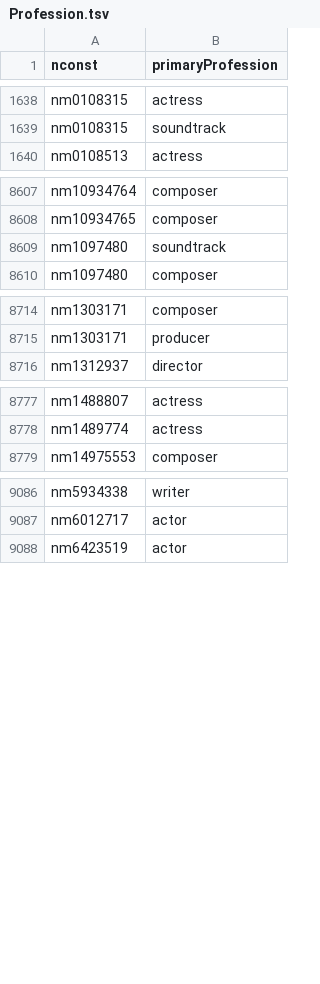
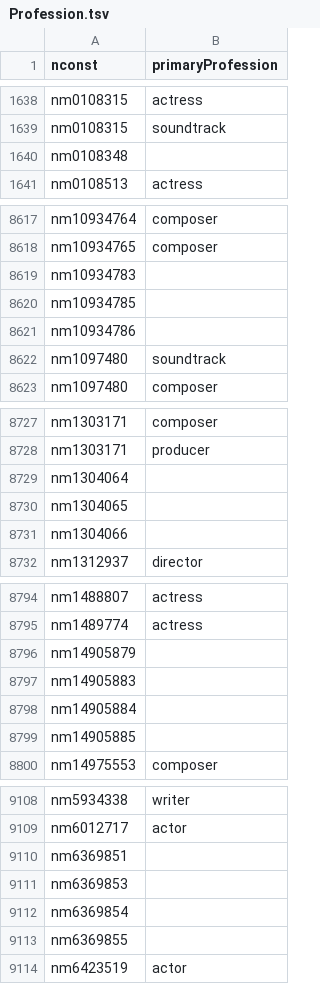
Before and after one commit to ntua-el20098/NTUAflix, a TSV file: api-backend/uploads/Profession.tsv, drawn as a sheet; only a part is shown, gaps mark what is left out; the diff covers the shown part only.

```diff
--- a/api-backend/uploads/Profession.tsv
+++ b/api-backend/uploads/Profession.tsv
@@ -1639,2 +1639,3 @@ nm0108315	actress
 nm0108315	soundtrack
+nm0108348	
 nm0108513	actress
@@ -8608,2 +8618,5 @@ nm10934764	composer
 nm10934765	composer
+nm10934783	
+nm10934785	
+nm10934786	
 nm1097480	soundtrack
@@ -8715,2 +8728,5 @@ nm1303171	composer
 nm1303171	producer
+nm1304064	
+nm1304065	
+nm1304066	
 nm1312937	director
@@ -8778,2 +8795,6 @@ nm1488807	actress
 nm1489774	actress
+nm14905879	
+nm14905883	
+nm14905884	
+nm14905885	
 nm14975553	composer
@@ -9087,2 +9109,6 @@ nm5934338	writer
 nm6012717	actor
+nm6369851	
+nm6369853	
+nm6369854	
+nm6369855	
 nm6423519	actor
```
Also changed, not shown: 13 added rows elsewhere in this file, 2 other files.
